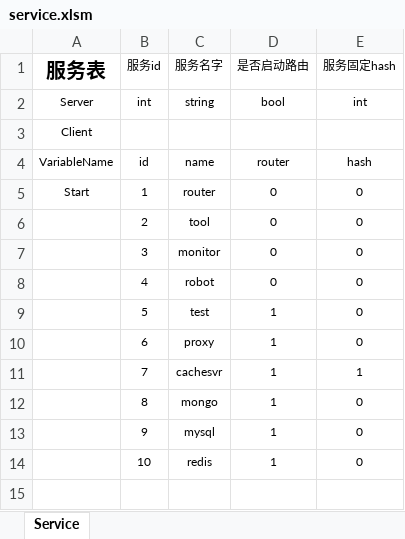
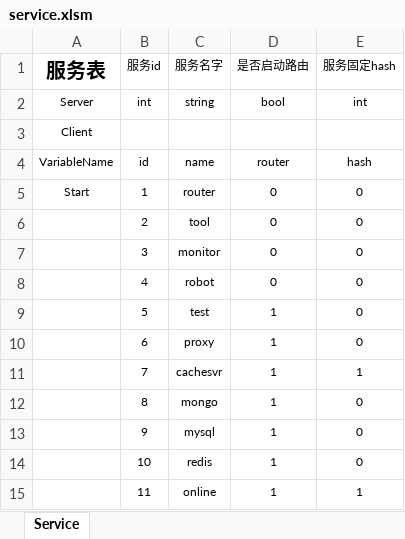
Before and after one commit to xiyoo0812/quanta, an Excel workbook: deply/service.xlsm, sheet Service, drawn as a sheet; values as stored, in another font and other column widths than the file's, no borders; the diff names each change by its address in the sheet, - before the commit and + after, or states it on an @@ line.

Commit message:
Online服务添加以及hash算法优化 (#15)
online服务支持
hash函数扩展

```diff
--- a/deply/service.xlsm (sheet Service)
+++ b/deply/service.xlsm (sheet Service)
+row 15:  | 11 | online | 1 | 1
```
Also changed, not shown: 13 other files.
